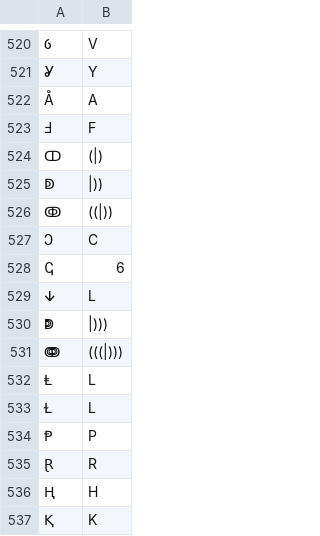
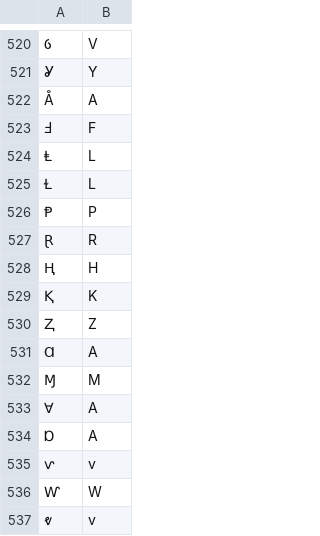
Before and after one commit to anyascii/anyascii, a TSV file: input/tables/latin.tsv, drawn as a sheet; only a part is shown, gaps mark what is left out; the shorter side is filled out with more unchanged rows; the diff names each change by its address in the sheet, - before the commit and + after, or states it on an @@ line.

```diff
--- a/input/tables/latin.tsv
+++ b/input/tables/latin.tsv
-row 524: ↀ | (|)
-row 525: ↁ | |))
-row 526: ↂ | ((|))
-row 527: Ↄ | C
-row 528: ↅ | 6
-row 529: ↆ | L
-row 530: ↇ | |)))
-row 531: ↈ | (((|)))
```
Also changed, not shown: table.tsv, 8 other files.
